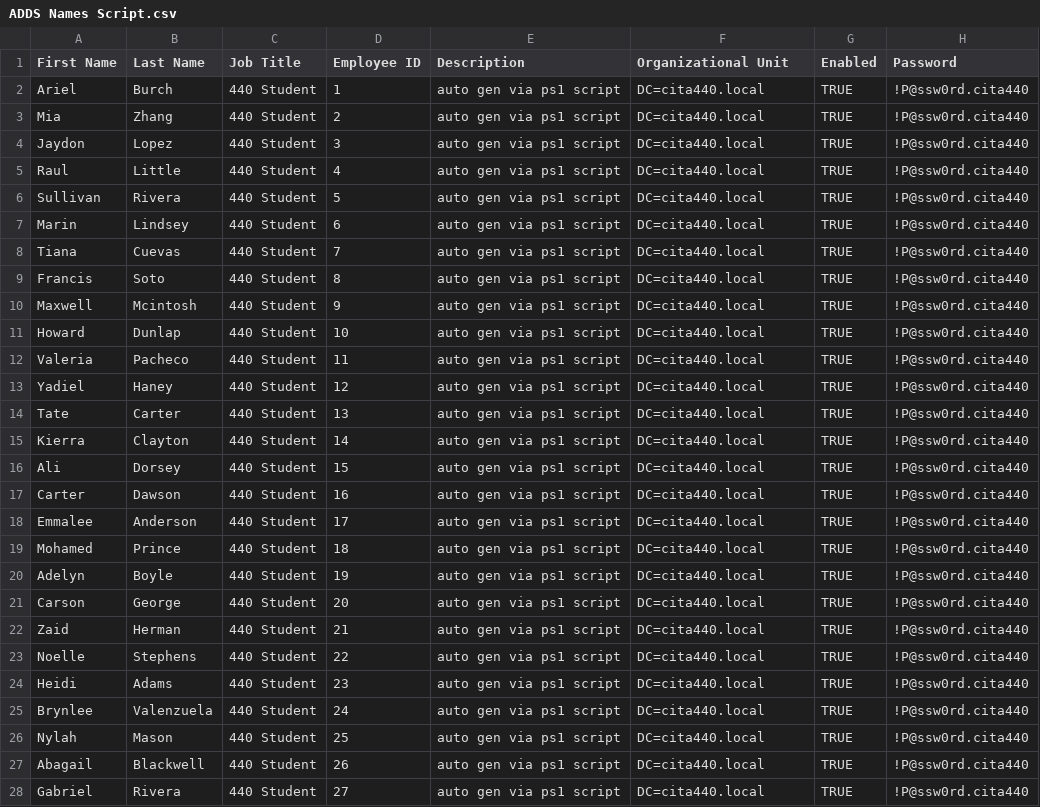
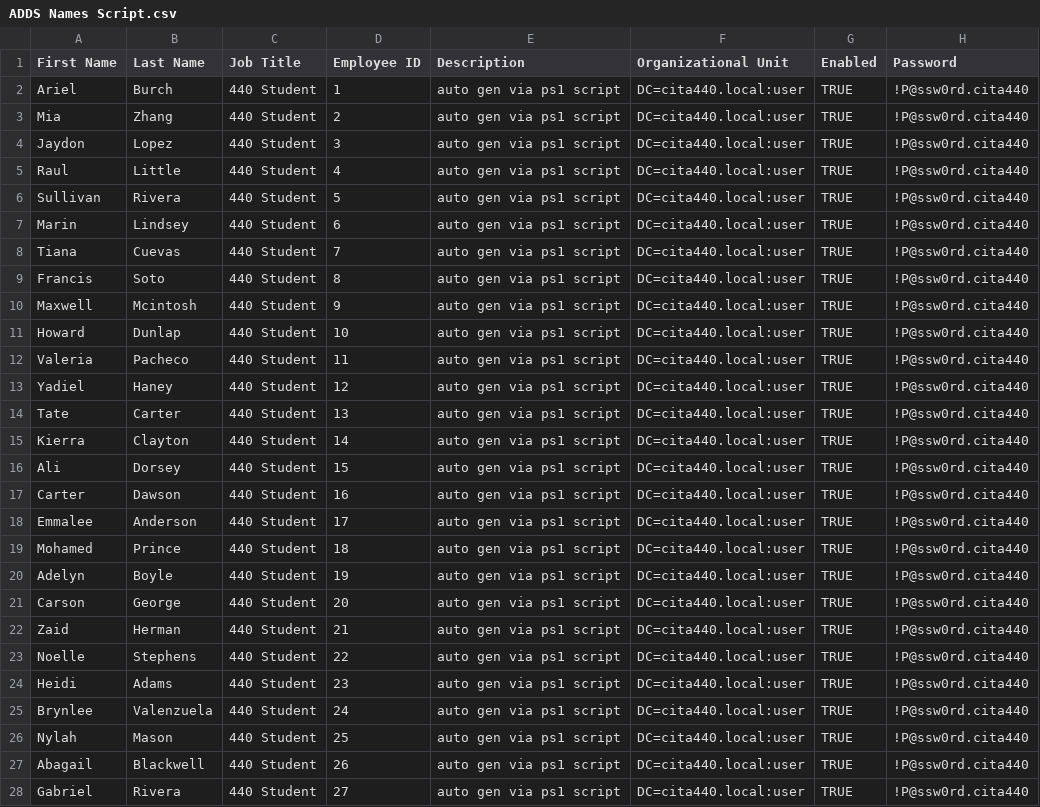
Before and after one commit to cdr3xl3r/Morrisville2023, a CSV file: 440/ADDS Names Script.csv, drawn as a sheet; only a part is shown; the diff covers the shown part only.

Commit message:
Update ADDS Names Script.csv

```diff
--- a/440/ADDS Names Script.csv
+++ b/440/ADDS Names Script.csv
@@ -1,28 +1,28 @@
 First Name, Last Name,Job Title,Employee ID,Description,Organizational Unit,Enabled,Password
-Ariel, Burch,440 Student,1,auto gen via ps1 script,DC=cita440.local,TRUE,!P@ssw0rd.cita440
-Mia, Zhang,440 Student,2,auto gen via ps1 script,DC=cita440.local,TRUE,!P@ssw0rd.cita440
-Jaydon, Lopez,440 Student,3,auto gen via ps1 script,DC=cita440.local,TRUE,!P@ssw0rd.cita440
-Raul, Little,440 Student,4,auto gen via ps1 script,DC=cita440.local,TRUE,!P@ssw0rd.cita440
-Sullivan, Rivera,440 Student,5,auto gen via ps1 script,DC=cita440.local,TRUE,!P@ssw0rd.cita440
-Marin, Lindsey,440 Student,6,auto gen via ps1 script,DC=cita440.local,TRUE,!P@ssw0rd.cita440
-Tiana, Cuevas,440 Student,7,auto gen via ps1 script,DC=cita440.local,TRUE,!P@ssw0rd.cita440
-Francis, Soto,440 Student,8,auto gen via ps1 script,DC=cita440.local,TRUE,!P@ssw0rd.cita440
-Maxwell, Mcintosh,440 Student,9,auto gen via ps1 script,DC=cita440.local,TRUE,!P@ssw0rd.cita440
-Howard, Dunlap,440 Student,10,auto gen via ps1 script,DC=cita440.local,TRUE,!P@ssw0rd.cita440
-Valeria, Pacheco,440 Student,11,auto gen via ps1 script,DC=cita440.local,TRUE,!P@ssw0rd.cita440
-Yadiel, Haney,440 Student,12,auto gen via ps1 script,DC=cita440.local,TRUE,!P@ssw0rd.cita440
-Tate, Carter,440 Student,13,auto gen via ps1 script,DC=cita440.local,TRUE,!P@ssw0rd.cita440
-Kierra, Clayton,440 Student,14,auto gen via ps1 script,DC=cita440.local,TRUE,!P@ssw0rd.cita440
-Ali, Dorsey,440 Student,15,auto gen via ps1 script,DC=cita440.local,TRUE,!P@ssw0rd.cita440
-Carter, Dawson,440 Student,16,auto gen via ps1 script,DC=cita440.local,TRUE,!P@ssw0rd.cita440
-Emmalee, Anderson,440 Student,17,auto gen via ps1 script,DC=cita440.local,TRUE,!P@ssw0rd.cita440
-Mohamed, Prince,440 Student,18,auto gen via ps1 script,DC=cita440.local,TRUE,!P@ssw0rd.cita440
-Adelyn, Boyle,440 Student,19,auto gen via ps1 script,DC=cita440.local,TRUE,!P@ssw0rd.cita440
-Carson, George,440 Student,20,auto gen via ps1 script,DC=cita440.local,TRUE,!P@ssw0rd.cita440
-Zaid, Herman,440 Student,21,auto gen via ps1 script,DC=cita440.local,TRUE,!P@ssw0rd.cita440
-Noelle, Stephens,440 Student,22,auto gen via ps1 script,DC=cita440.local,TRUE,!P@ssw0rd.cita440
-Heidi, Adams,440 Student,23,auto gen via ps1 script,DC=cita440.local,TRUE,!P@ssw0rd.cita440
-Brynlee, Valenzuela,440 Student,24,auto gen via ps1 script,DC=cita440.local,TRUE,!P@ssw0rd.cita440
-Nylah, Mason,440 Student,25,auto gen via ps1 script,DC=cita440.local,TRUE,!P@ssw0rd.cita440
-Abagail, Blackwell,440 Student,26,auto gen via ps1 script,DC=cita440.local,TRUE,!P@ssw0rd.cita440
-Gabriel, Rivera,440 Student,27,auto gen via ps1 script,DC=cita440.local,TRUE,!P@ssw0rd.cita440
+Ariel, Burch,440 Student,1,auto gen via ps1 script,DC=cita440.local:user,TRUE,!P@ssw0rd.cita440
+Mia, Zhang,440 Student,2,auto gen via ps1 script,DC=cita440.local:user,TRUE,!P@ssw0rd.cita440
+Jaydon, Lopez,440 Student,3,auto gen via ps1 script,DC=cita440.local:user,TRUE,!P@ssw0rd.cita440
+Raul, Little,440 Student,4,auto gen via ps1 script,DC=cita440.local:user,TRUE,!P@ssw0rd.cita440
+Sullivan, Rivera,440 Student,5,auto gen via ps1 script,DC=cita440.local:user,TRUE,!P@ssw0rd.cita440
+Marin, Lindsey,440 Student,6,auto gen via ps1 script,DC=cita440.local:user,TRUE,!P@ssw0rd.cita440
+Tiana, Cuevas,440 Student,7,auto gen via ps1 script,DC=cita440.local:user,TRUE,!P@ssw0rd.cita440
+Francis, Soto,440 Student,8,auto gen via ps1 script,DC=cita440.local:user,TRUE,!P@ssw0rd.cita440
+Maxwell, Mcintosh,440 Student,9,auto gen via ps1 script,DC=cita440.local:user,TRUE,!P@ssw0rd.cita440
+Howard, Dunlap,440 Student,10,auto gen via ps1 script,DC=cita440.local:user,TRUE,!P@ssw0rd.cita440
+Valeria, Pacheco,440 Student,11,auto gen via ps1 script,DC=cita440.local:user,TRUE,!P@ssw0rd.cita440
+Yadiel, Haney,440 Student,12,auto gen via ps1 script,DC=cita440.local:user,TRUE,!P@ssw0rd.cita440
+Tate, Carter,440 Student,13,auto gen via ps1 script,DC=cita440.local:user,TRUE,!P@ssw0rd.cita440
+Kierra, Clayton,440 Student,14,auto gen via ps1 script,DC=cita440.local:user,TRUE,!P@ssw0rd.cita440
+Ali, Dorsey,440 Student,15,auto gen via ps1 script,DC=cita440.local:user,TRUE,!P@ssw0rd.cita440
+Carter, Dawson,440 Student,16,auto gen via ps1 script,DC=cita440.local:user,TRUE,!P@ssw0rd.cita440
+Emmalee, Anderson,440 Student,17,auto gen via ps1 script,DC=cita440.local:user,TRUE,!P@ssw0rd.cita440
+Mohamed, Prince,440 Student,18,auto gen via ps1 script,DC=cita440.local:user,TRUE,!P@ssw0rd.cita440
+Adelyn, Boyle,440 Student,19,auto gen via ps1 script,DC=cita440.local:user,TRUE,!P@ssw0rd.cita440
+Carson, George,440 Student,20,auto gen via ps1 script,DC=cita440.local:user,TRUE,!P@ssw0rd.cita440
+Zaid, Herman,440 Student,21,auto gen via ps1 script,DC=cita440.local:user,TRUE,!P@ssw0rd.cita440
+Noelle, Stephens,440 Student,22,auto gen via ps1 script,DC=cita440.local:user,TRUE,!P@ssw0rd.cita440
+Heidi, Adams,440 Student,23,auto gen via ps1 script,DC=cita440.local:user,TRUE,!P@ssw0rd.cita440
+Brynlee, Valenzuela,440 Student,24,auto gen via ps1 script,DC=cita440.local:user,TRUE,!P@ssw0rd.cita440
+Nylah, Mason,440 Student,25,auto gen via ps1 script,DC=cita440.local:user,TRUE,!P@ssw0rd.cita440
+Abagail, Blackwell,440 Student,26,auto gen via ps1 script,DC=cita440.local:user,TRUE,!P@ssw0rd.cita440
+Gabriel, Rivera,440 Student,27,auto gen via ps1 script,DC=cita440.local:user,TRUE,!P@ssw0rd.cita440
```
Also changed, not shown: 73 edited cells elsewhere in this file.
